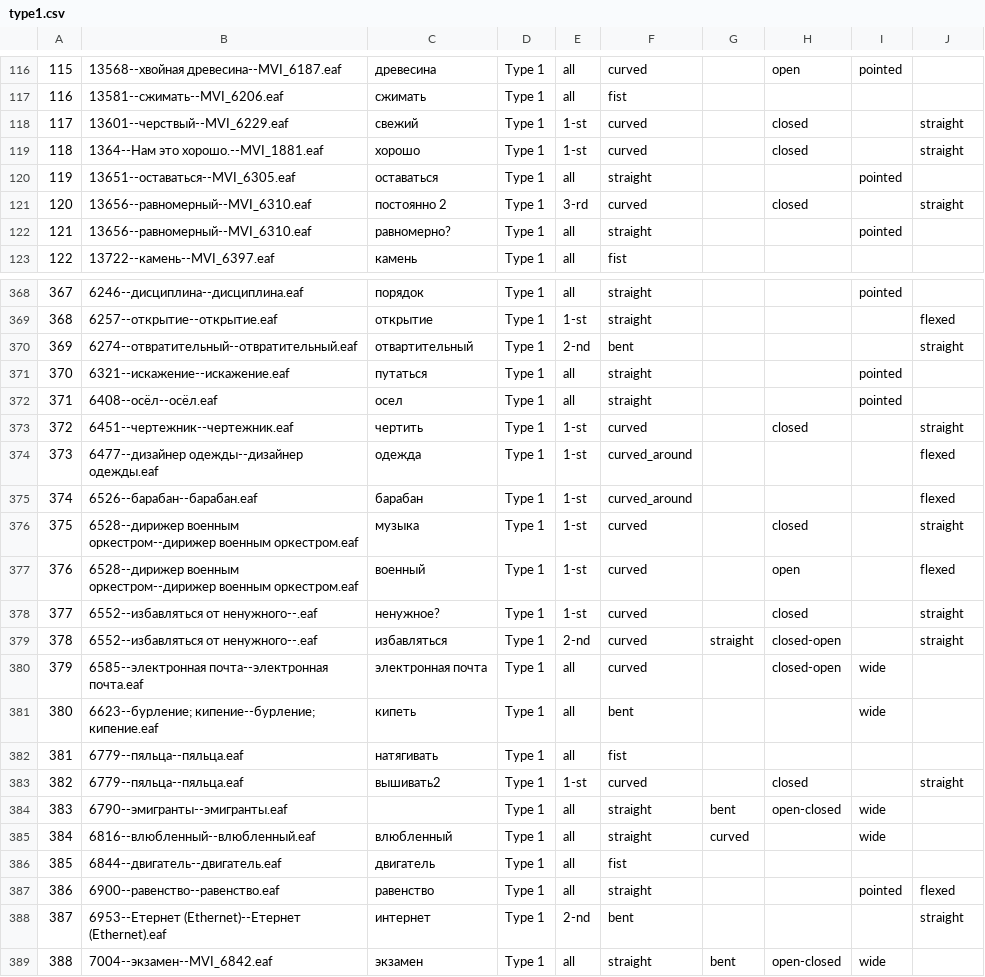
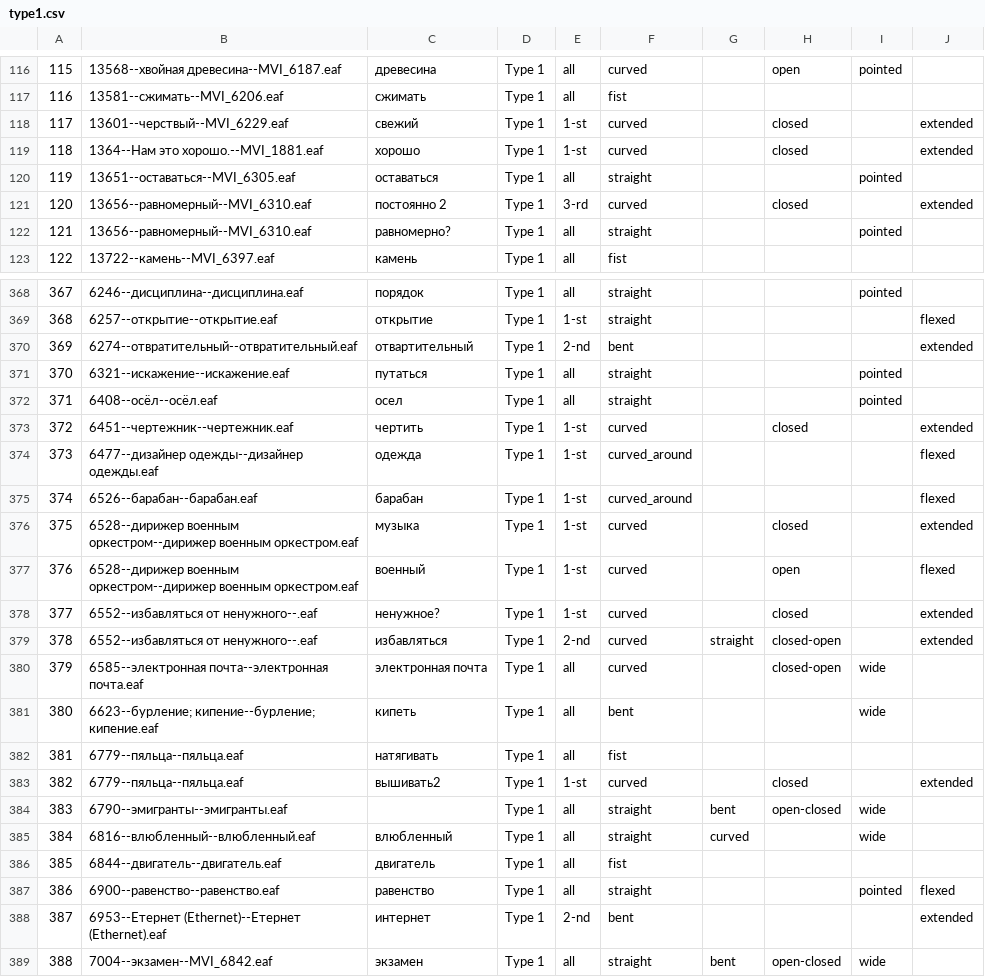
Before and after one commit to ToszaPlaskovickaja/Therm-paper-2023, a CSV file: type1.csv, drawn as a sheet; only a part is shown, gaps mark what is left out; the diff covers the shown part only.

```diff
--- a/type1.csv
+++ b/type1.csv
@@ -117,6 +117,6 @@
 "116","13581--сжимать--MVI_6206.eaf","сжимать","Type 1","all","fist","","","",""
-"117","13601--черствый--MVI_6229.eaf","свежий","Type 1","1-st","curved","","closed","","straight"
-"118","1364--Нам это хорошо.--MVI_1881.eaf","хорошо","Type 1","1-st","curved","","closed","","straight"
+"117","13601--черствый--MVI_6229.eaf","свежий","Type 1","1-st","curved","","closed","","extended"
+"118","1364--Нам это хорошо.--MVI_1881.eaf","хорошо","Type 1","1-st","curved","","closed","","extended"
 "119","13651--оставаться--MVI_6305.eaf","оставаться","Type 1","all","straight","","","pointed",""
-"120","13656--равномерный--MVI_6310.eaf","постоянно 2","Type 1","3-rd","curved","","closed","","straight"
+"120","13656--равномерный--MVI_6310.eaf","постоянно 2","Type 1","3-rd","curved","","closed","","extended"
 "121","13656--равномерный--MVI_6310.eaf","равномерно?","Type 1","all","straight","","","pointed",""
@@ -369,12 +369,12 @@
 "368","6257--открытие--открытие.eaf","открытие","Type 1","1-st","straight","","","","flexed"
-"369","6274--отвратительный--отвратительный.eaf","отвартительный","Type 1","2-nd","bent","","","","straight"
+"369","6274--отвратительный--отвратительный.eaf","отвартительный","Type 1","2-nd","bent","","","","extended"
 "370","6321--искажение--искажение.eaf","путаться","Type 1","all","straight","","","pointed",""
 "371","6408--осёл--осёл.eaf","осел","Type 1","all","straight","","","pointed",""
-"372","6451--чертежник--чертежник.eaf","чертить","Type 1","1-st","curved","","closed","","straight"
+"372","6451--чертежник--чертежник.eaf","чертить","Type 1","1-st","curved","","closed","","extended"
 "373","6477--дизайнер одежды--дизайнер одежды.eaf","одежда","Type 1","1-st","curved_around","","","","flexed"
 "374","6526--барабан--барабан.eaf","барабан","Type 1","1-st","curved_around","","","","flexed"
-"375","6528--дирижер военным оркестром--дирижер военным оркестром.eaf","музыка","Type 1","1-st","curved","","closed","","straight"
+"375","6528--дирижер военным оркестром--дирижер военным оркестром.eaf","музыка","Type 1","1-st","curved","","closed","","extended"
 "376","6528--дирижер военным оркестром--дирижер военным оркестром.eaf","военный","Type 1","1-st","curved","","open","","flexed"
-"377","6552--избавляться от ненужного--.eaf","ненужное?","Type 1","1-st","curved","","closed","","straight"
-"378","6552--избавляться от ненужного--.eaf","избавляться","Type 1","2-nd","curved","straight","closed-open","","straight"
+"377","6552--избавляться от ненужного--.eaf","ненужное?","Type 1","1-st","curved","","closed","","extended"
+"378","6552--избавляться от ненужного--.eaf","избавляться","Type 1","2-nd","curved","straight","closed-open","","extended"
 "379","6585--электронная почта--электронная почта.eaf","электронная почта","Type 1","all","curved","","closed-open","wide",""
@@ -382,3 +382,3 @@
 "381","6779--пяльца--пяльца.eaf","натягивать","Type 1","all","fist","","","",""
-"382","6779--пяльца--пяльца.eaf","вышивать2","Type 1","1-st","curved","","closed","","straight"
+"382","6779--пяльца--пяльца.eaf","вышивать2","Type 1","1-st","curved","","closed","","extended"
 "383","6790--эмигранты--эмигранты.eaf","","Type 1","all","straight","bent","open-closed","wide",""
@@ -387,3 +387,3 @@
 "386","6900--равенство--равенство.eaf","равенство","Type 1","all","straight","","","pointed","flexed"
-"387","6953--Етернет (Ethernet)--Етернет (Ethernet).eaf","интернет","Type 1","2-nd","bent","","","","straight"
+"387","6953--Етернет (Ethernet)--Етернет (Ethernet).eaf","интернет","Type 1","2-nd","bent","","","","extended"
 "388","7004--экзамен--MVI_6842.eaf","экзамен","Type 1","all","straight","bent","open-closed","wide",""
```
Also changed, not shown: 57 edited cells elsewhere in this file, type2-3.csv.
